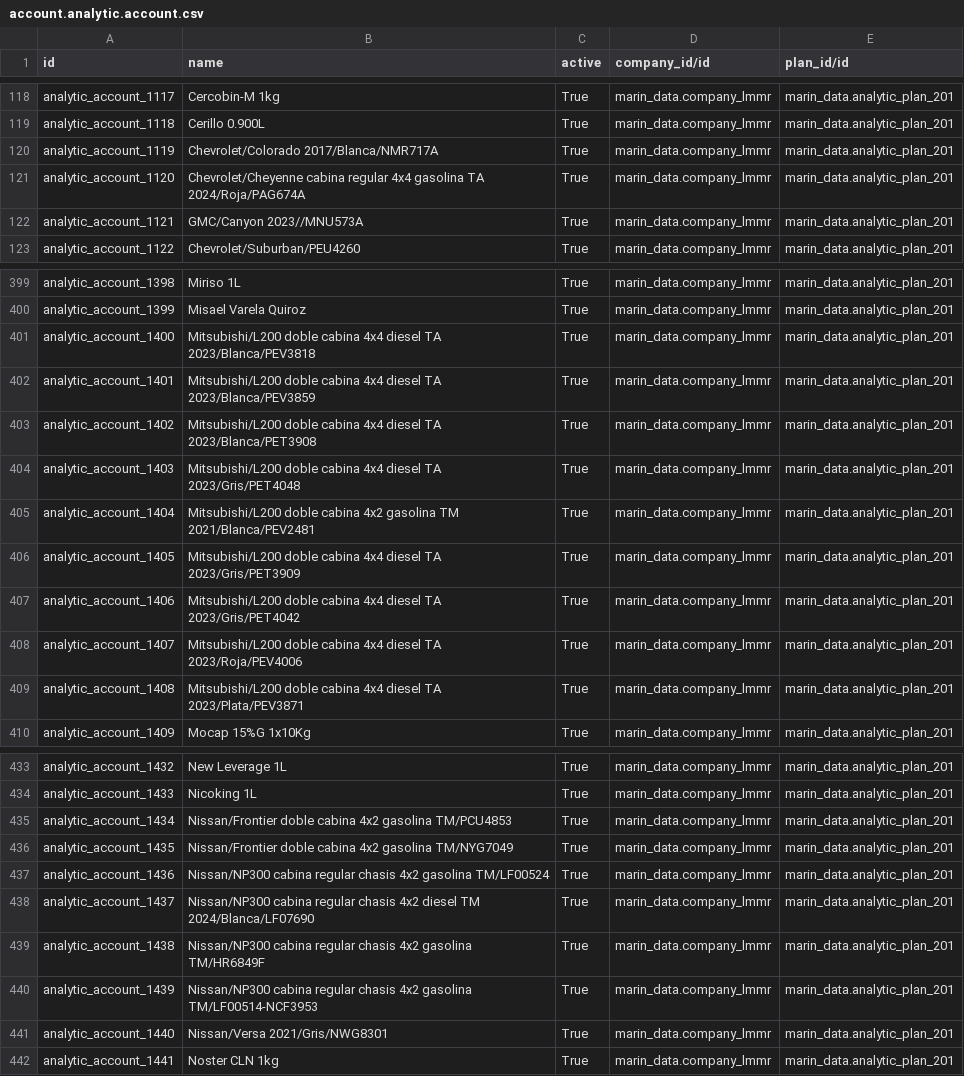
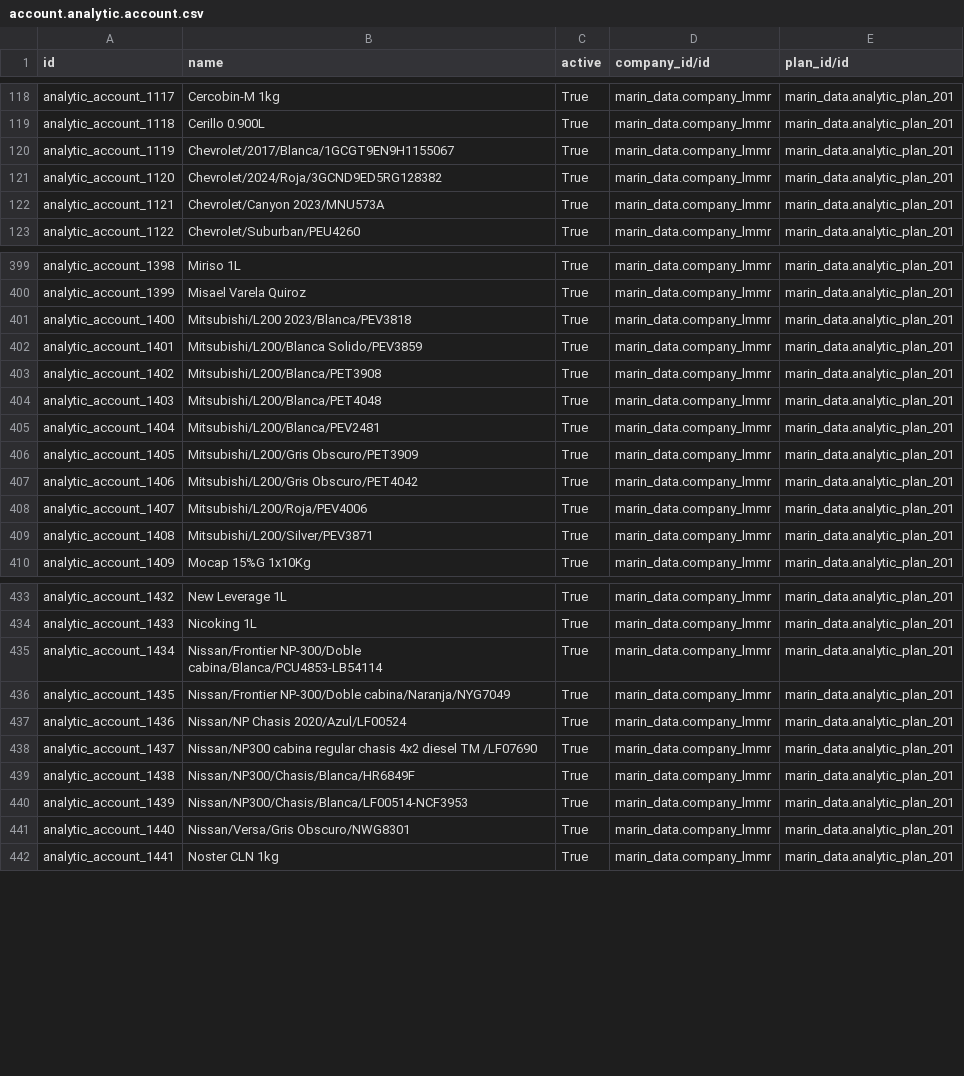
Before and after one commit to robertoCabreraAgro/addons_custom, a CSV file: marin_data/data/account.analytic.account.csv, drawn as a sheet; only a part is shown, gaps mark what is left out; the diff covers the shown part only.

```diff
--- a/marin_data/data/account.analytic.account.csv
+++ b/marin_data/data/account.analytic.account.csv
@@ -119,5 +119,5 @@ analytic_account_1117,Cercobin-M 1kg,True,marin_data.company_lmmr,marin_data.ana
 analytic_account_1118,Cerillo 0.900L,True,marin_data.company_lmmr,marin_data.analytic_plan_201
-analytic_account_1119,Chevrolet/Colorado 2017/Blanca/NMR717A,True,marin_data.company_lmmr,marin_data.analytic_plan_201
-analytic_account_1120,Chevrolet/Cheyenne cabina regular 4x4 gasolina TA 2024/Roja/PAG674A,True,marin_data.company_lmmr,marin_data.analytic_plan_201
-analytic_account_1121,GMC/Canyon 2023//MNU573A,True,marin_data.company_lmmr,marin_data.analytic_plan_201
+analytic_account_1119,Chevrolet/2017/Blanca/1GCGT9EN9H1155067,True,marin_data.company_lmmr,marin_data.analytic_plan_201
+analytic_account_1120,Chevrolet/2024/Roja/3GCND9ED5RG128382,True,marin_data.company_lmmr,marin_data.analytic_plan_201
+analytic_account_1121,Chevrolet/Canyon 2023/MNU573A,True,marin_data.company_lmmr,marin_data.analytic_plan_201
 analytic_account_1122,Chevrolet/Suburban/PEU4260,True,marin_data.company_lmmr,marin_data.analytic_plan_201
@@ -400,11 +400,11 @@ analytic_account_1398,Miriso 1L,True,marin_data.company_lmmr,marin_data.analytic
 analytic_account_1399,Misael Varela Quiroz,True,marin_data.company_lmmr,marin_data.analytic_plan_201
-analytic_account_1400,Mitsubishi/L200 doble cabina 4x4 diesel TA 2023/Blanca/PEV3818,True,marin_data.company_lmmr,marin_data.analytic_plan_201
-analytic_account_1401,Mitsubishi/L200 doble cabina 4x4 diesel TA 2023/Blanca/PEV3859,True,marin_data.company_lmmr,marin_data.analytic_plan_201
-analytic_account_1402,Mitsubishi/L200 doble cabina 4x4 diesel TA 2023/Blanca/PET3908,True,marin_data.company_lmmr,marin_data.analytic_plan_201
-analytic_account_1403,Mitsubishi/L200 doble cabina 4x4 diesel TA 2023/Gris/PET4048,True,marin_data.company_lmmr,marin_data.analytic_plan_201
-analytic_account_1404,Mitsubishi/L200 doble cabina 4x2 gasolina TM 2021/Blanca/PEV2481,True,marin_data.company_lmmr,marin_data.analytic_plan_201
-analytic_account_1405,Mitsubishi/L200 doble cabina 4x4 diesel TA 2023/Gris/PET3909,True,marin_data.company_lmmr,marin_data.analytic_plan_201
-analytic_account_1406,Mitsubishi/L200 doble cabina 4x4 diesel TA 2023/Gris/PET4042,True,marin_data.company_lmmr,marin_data.analytic_plan_201
-analytic_account_1407,Mitsubishi/L200 doble cabina 4x4 diesel TA 2023/Roja/PEV4006,True,marin_data.company_lmmr,marin_data.analytic_plan_201
-analytic_account_1408,Mitsubishi/L200 doble cabina 4x4 diesel TA 2023/Plata/PEV3871,True,marin_data.company_lmmr,marin_data.analytic_plan_201
+analytic_account_1400,Mitsubishi/L200 2023/Blanca/PEV3818,True,marin_data.company_lmmr,marin_data.analytic_plan_201
+analytic_account_1401,Mitsubishi/L200/Blanca Solido/PEV3859,True,marin_data.company_lmmr,marin_data.analytic_plan_201
+analytic_account_1402,Mitsubishi/L200/Blanca/PET3908,True,marin_data.company_lmmr,marin_data.analytic_plan_201
+analytic_account_1403,Mitsubishi/L200/Blanca/PET4048,True,marin_data.company_lmmr,marin_data.analytic_plan_201
+analytic_account_1404,Mitsubishi/L200/Blanca/PEV2481,True,marin_data.company_lmmr,marin_data.analytic_plan_201
+analytic_account_1405,Mitsubishi/L200/Gris Obscuro/PET3909,True,marin_data.company_lmmr,marin_data.analytic_plan_201
+analytic_account_1406,Mitsubishi/L200/Gris Obscuro/PET4042,True,marin_data.company_lmmr,marin_data.analytic_plan_201
+analytic_account_1407,Mitsubishi/L200/Roja/PEV4006,True,marin_data.company_lmmr,marin_data.analytic_plan_201
+analytic_account_1408,Mitsubishi/L200/Silver/PEV3871,True,marin_data.company_lmmr,marin_data.analytic_plan_201
 analytic_account_1409,Mocap 15%G 1x10Kg,True,marin_data.company_lmmr,marin_data.analytic_plan_201
@@ -434,9 +434,9 @@ analytic_account_1432,New Leverage 1L,True,marin_data.company_lmmr,marin_data.an
 analytic_account_1433,Nicoking 1L,True,marin_data.company_lmmr,marin_data.analytic_plan_201
-analytic_account_1434,Nissan/Frontier doble cabina 4x2 gasolina TM/PCU4853,True,marin_data.company_lmmr,marin_data.analytic_plan_201
-analytic_account_1435,Nissan/Frontier doble cabina 4x2 gasolina TM/NYG7049,True,marin_data.company_lmmr,marin_data.analytic_plan_201
-analytic_account_1436,Nissan/NP300 cabina regular chasis 4x2 gasolina TM/LF00524,True,marin_data.company_lmmr,marin_data.analytic_plan_201
-analytic_account_1437,Nissan/NP300 cabina regular chasis 4x2 diesel TM 2024/Blanca/LF07690,True,marin_data.company_lmmr,marin_data.analytic_plan_201
-analytic_account_1438,Nissan/NP300 cabina regular chasis 4x2 gasolina TM/HR6849F,True,marin_data.company_lmmr,marin_data.analytic_plan_201
-analytic_account_1439,Nissan/NP300 cabina regular chasis 4x2 gasolina TM/LF00514-NCF3953,True,marin_data.company_lmmr,marin_data.analytic_plan_201
-analytic_account_1440,Nissan/Versa 2021/Gris/NWG8301,True,marin_data.company_lmmr,marin_data.analytic_plan_201
+analytic_account_1434,Nissan/Frontier NP-300/Doble cabina/Blanca/PCU4853-LB54114,True,marin_data.company_lmmr,marin_data.analytic_plan_201
+analytic_account_1435,Nissan/Frontier NP-300/Doble cabina/Naranja/NYG7049,True,marin_data.company_lmmr,marin_data.analytic_plan_201
+analytic_account_1436,Nissan/NP Chasis 2020/Azul/LF00524,True,marin_data.company_lmmr,marin_data.analytic_plan_201
+analytic_account_1437,Nissan/NP300 cabina regular chasis 4x2 diesel TM /LF07690,True,marin_data.company_lmmr,marin_data.analytic_plan_201
+analytic_account_1438,Nissan/NP300/Chasis/Blanca/HR6849F,True,marin_data.company_lmmr,marin_data.analytic_plan_201
+analytic_account_1439,Nissan/NP300/Chasis/Blanca/LF00514-NCF3953,True,marin_data.company_lmmr,marin_data.analytic_plan_201
+analytic_account_1440,Nissan/Versa/Gris Obscuro/NWG8301,True,marin_data.company_lmmr,marin_data.analytic_plan_201
 analytic_account_1441,Noster CLN 1kg,True,marin_data.company_lmmr,marin_data.analytic_plan_201
```
Also changed, not shown: 36 edited cells elsewhere in this file.
